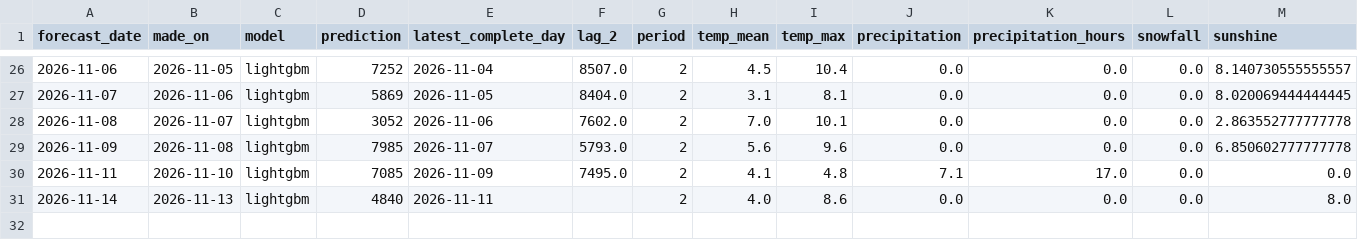
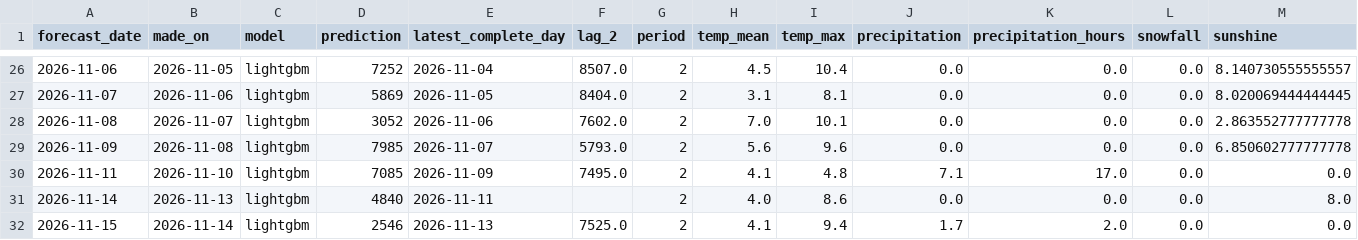
Before and after one commit to annikahackenberg/muenster-cycling-data, a CSV file: forecasts/forecasts.csv, drawn as a sheet; only a part is shown, gaps mark what is left out; rows hold the shown columns only; the diff names each change by its address in the sheet, - before the commit and + after, or states it on an @@ line.

```diff
--- a/forecasts/forecasts.csv
+++ b/forecasts/forecasts.csv
+row 32: 2026-11-15 | 2026-11-14 | lightgbm | 2546 | 2026-11-13 | 7525.0 | 2 | 4.1 | 9.4 | 1.7 | 2.0 | 0.0 | 0.0
```
Also changed, not shown: forecasts/sites_forecasts.csv, 1 other file.
